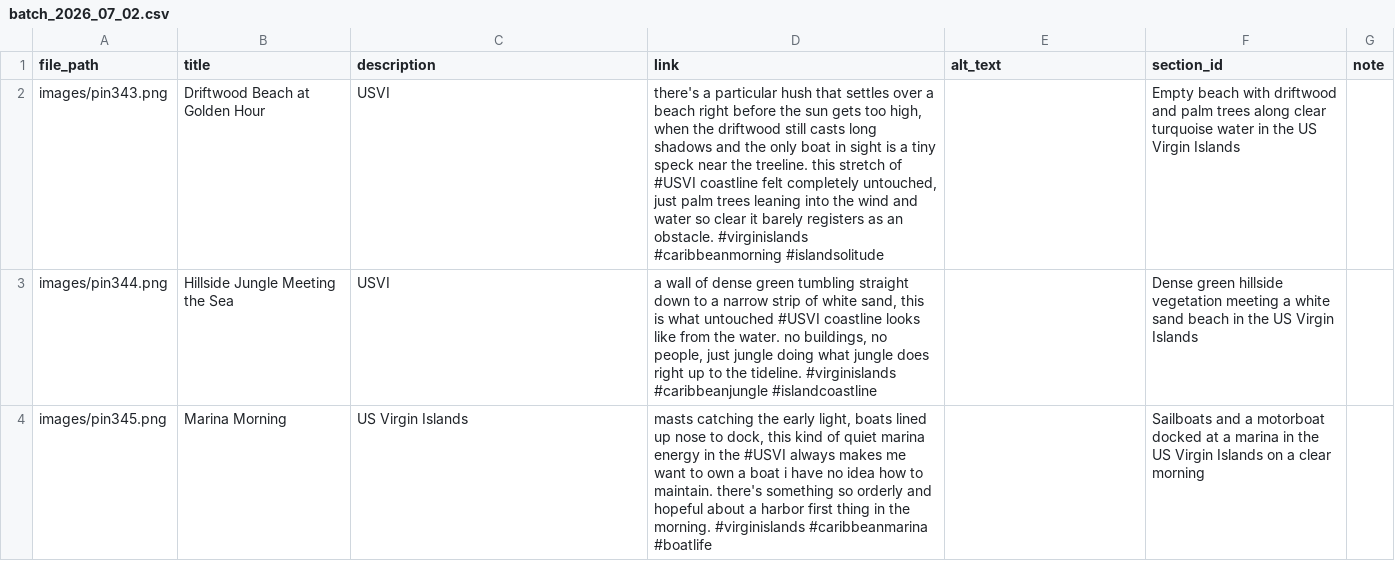
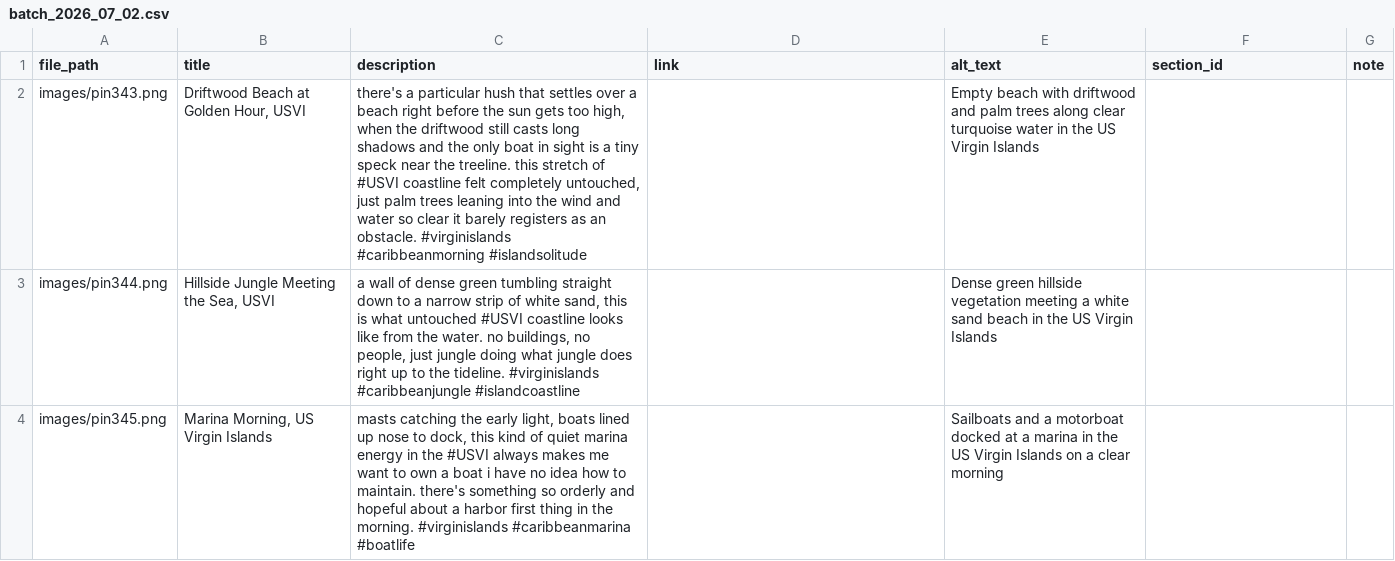
Before and after one commit to loveofsalt/pinterest-automation, a CSV file: pins/batch_2026_07_02.csv, drawn as a sheet; only a part is shown; the diff covers the shown part only.

Commit message:
Update image entries in batch_2026_07_02.csv

```diff
--- a/pins/batch_2026_07_02.csv
+++ b/pins/batch_2026_07_02.csv
@@ -1,4 +1,4 @@
 file_path,title,description,link,alt_text,section_id,note
-images/pin343.png,Driftwood Beach at Golden Hour, USVI,"there's a particular hush that settles over a beach right before the sun gets too high, when the driftwood still casts long shadows and the only boat in sight is a tiny speck near the treeline. this stretch of #USVI coastline felt completely untouched, just palm trees leaning into the wind and water so clear it barely registers as an obstacle. #virginislands #caribbeanmorning #islandsolitude",,Empty beach with driftwood and palm trees along clear turquoise water in the US Virgin Islands,,
-images/pin344.png,Hillside Jungle Meeting the Sea, USVI,"a wall of dense green tumbling straight down to a narrow strip of white sand, this is what untouched #USVI coastline looks like from the water. no buildings, no people, just jungle doing what jungle does right up to the tideline. #virginislands #caribbeanjungle #islandcoastline",,Dense green hillside vegetation meeting a white sand beach in the US Virgin Islands,,
-images/pin345.png,Marina Morning, US Virgin Islands,"masts catching the early light, boats lined up nose to dock, this kind of quiet marina energy in the #USVI always makes me want to own a boat i have no idea how to maintain. there's something so orderly and hopeful about a harbor first thing in the morning. #virginislands #caribbeanmarina #boatlife",,Sailboats and a motorboat docked at a marina in the US Virgin Islands on a clear morning,,
+images/pin343.png,"Driftwood Beach at Golden Hour, USVI","there's a particular hush that settles over a beach right before the sun gets too high, when the driftwood still casts long shadows and the only boat in sight is a tiny speck near the treeline. this stretch of #USVI coastline felt completely untouched, just palm trees leaning into the wind and water so clear it barely registers as an obstacle. #virginislands #caribbeanmorning #islandsolitude",,Empty beach with driftwood and palm trees along clear turquoise water in the US Virgin Islands,,
+images/pin344.png,"Hillside Jungle Meeting the Sea, USVI","a wall of dense green tumbling straight down to a narrow strip of white sand, this is what untouched #USVI coastline looks like from the water. no buildings, no people, just jungle doing what jungle does right up to the tideline. #virginislands #caribbeanjungle #islandcoastline",,Dense green hillside vegetation meeting a white sand beach in the US Virgin Islands,,
+images/pin345.png,"Marina Morning, US Virgin Islands","masts catching the early light, boats lined up nose to dock, this kind of quiet marina energy in the #USVI always makes me want to own a boat i have no idea how to maintain. there's something so orderly and hopeful about a harbor first thing in the morning. #virginislands #caribbeanmarina #boatlife",,Sailboats and a motorboat docked at a marina in the US Virgin Islands on a clear morning,,
```
Also changed, not shown: 35 edited cells elsewhere in this file.
